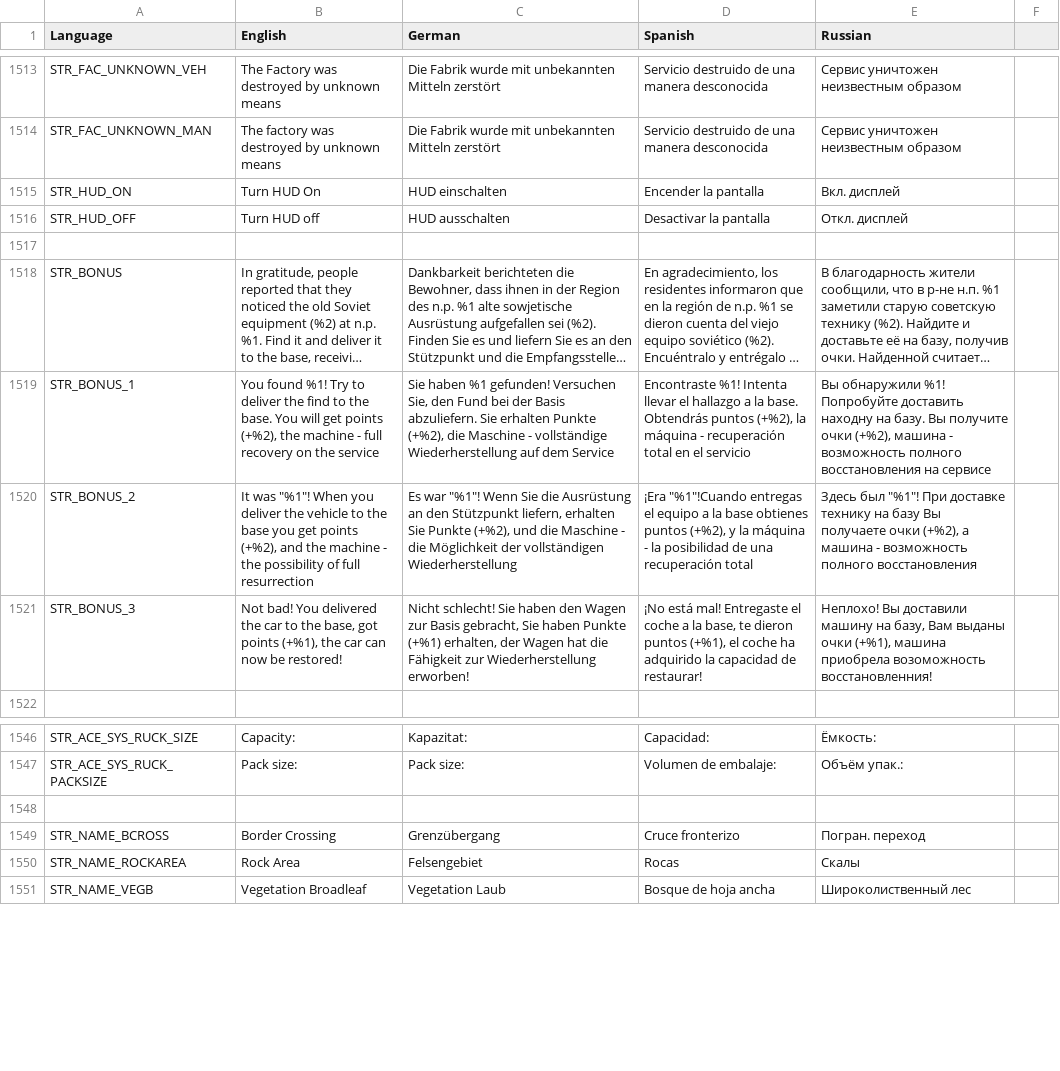
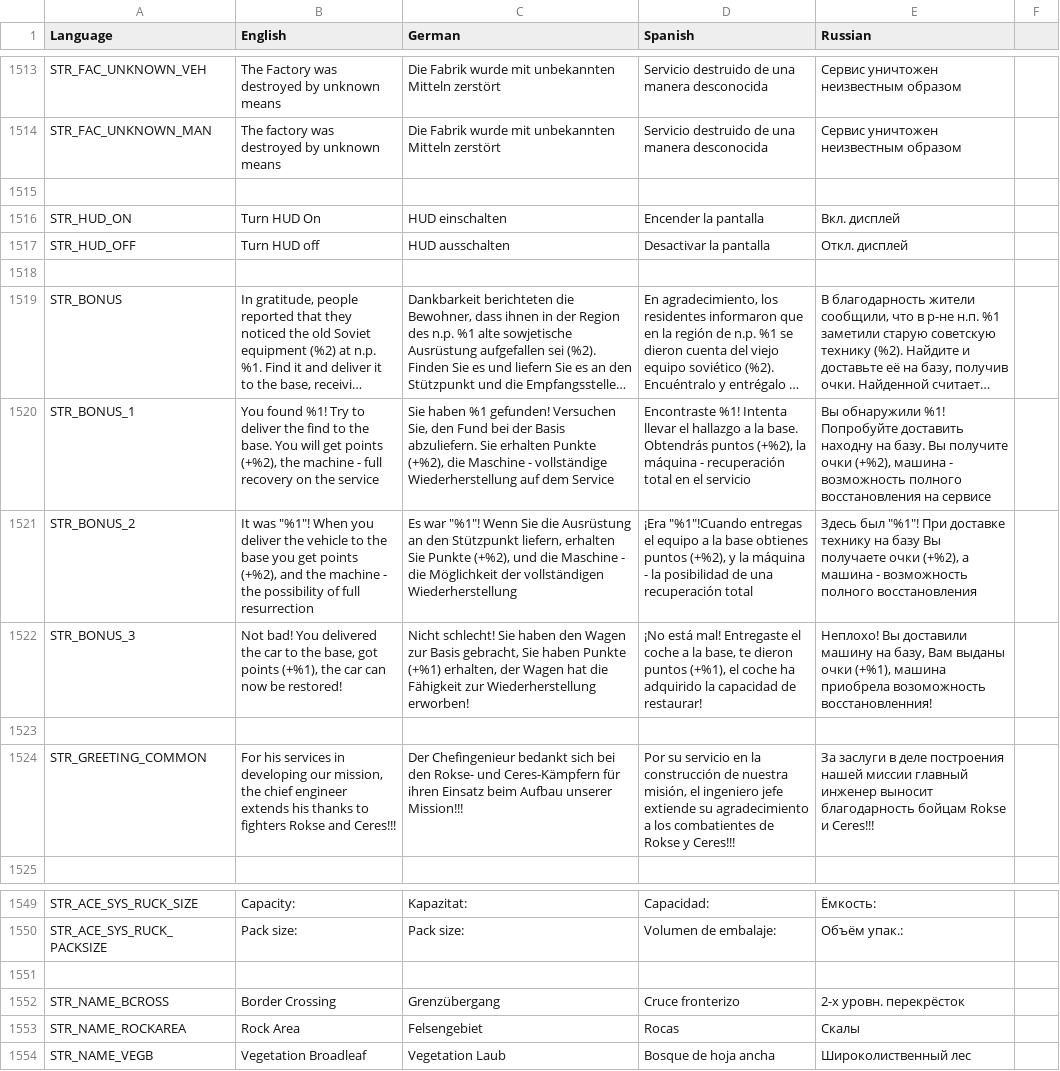
Before and after one commit to sygsky/Domination-for-Red-Engineers-server, a CSV file: stringtable.csv, drawn as a sheet; only a part is shown, gaps mark what is left out; long unchanged cells end in ….

```diff
--- a/stringtable.csv
+++ b/stringtable.csv
@@ -1514,2 +1514,3 @@ STR_FAC_UNKNOWN_VEH,The Factory was destroyed by unknown means,Die Fabrik wurde
 STR_FAC_UNKNOWN_MAN,The factory was destroyed by unknown means,Die Fabrik wurde mit unbekannten Mitteln zerstört,Servicio destruido de una manera desconocida,Сервис уничтожен неизвестным образом
+
 STR_HUD_ON,Turn HUD On,HUD einschalten,Encender la pantalla,Вкл. дисплей
@@ -1521,2 +1522,4 @@ STR_BONUS_2,"It was ""%1""! When you deliver the vehicle to the base you get poi
 STR_BONUS_3,"Not bad! You delivered the car to the base, got points (+%1), the car can now be restored!","Nicht schlecht! Sie haben den Wagen zur Basis gebracht, Sie haben Punkte (+%1) erhalten, der Wagen hat die Fähigkeit zur Wiederherstellung erworben!","¡No está mal! Entregaste el coche a la base, te dieron puntos (+%1), el coche ha adquirido la capacidad de restaurar!","Неплохо! Вы доставили машину на базу, Вам выданы очки (+%1), машина приобрела возоможность восстановленния!"
+
+STR_GREETING_COMMON,"For his services in developing our mission, the chief engineer extends his thanks to fighters Rokse and Ceres!!!","Der Chefingenieur bedankt sich bei den Rokse- und Ceres-Kämpfern für ihren Einsatz beim Aufbau unserer Mission!!!","Por su servicio en la construcción de nuestra misión, el ingeniero jefe extiende su agradecimiento a los combatientes de Rokse y Ceres!!!","За заслуги в деле построения нашей миссии главный инженер выносит благодарность бойцам Rokse и Ceres!!!"
 
@@ -1548,3 +1551,3 @@ STR_ACE_SYS_RUCK_PACKSIZE,Pack size:,Pack size:,Volumen de embalaje:,Объём
 
-STR_NAME_BCROSS,Border Crossing,Grenzübergang,Cruce fronterizo,Погран. переход
+STR_NAME_BCROSS,Border Crossing,Grenzübergang,Cruce fronterizo,2-х уровн. перекрёсток
 STR_NAME_ROCKAREA,Rock Area,Felsengebiet,Rocas,Скалы
```
Also changed, not shown: 6 other files.
